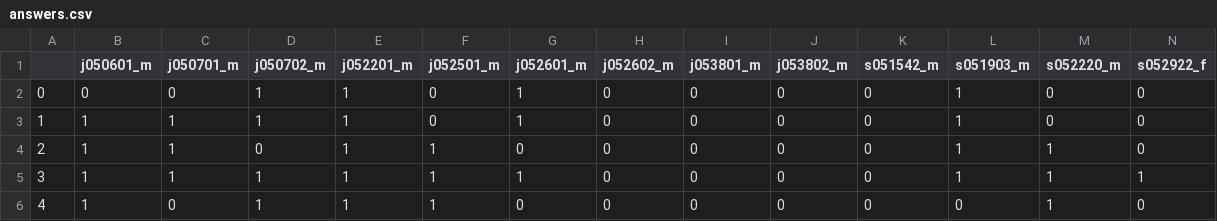
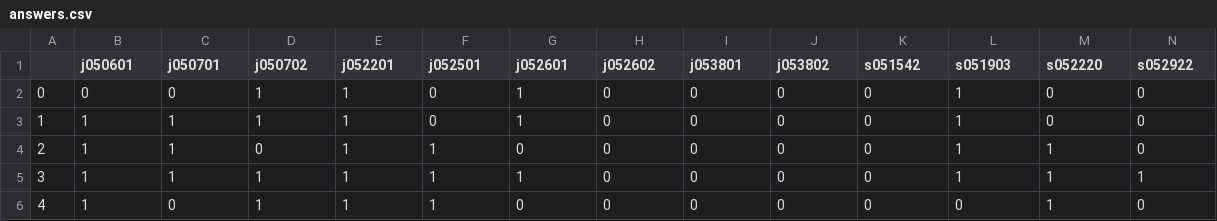
Before and after one commit to resumesai/resumesai.github.io, a CSV file: analysis/answers.csv, drawn as a sheet; only a part is shown; the diff covers the shown part only; the diff names each change by its address in the sheet, - before the commit and + after, or states it on an @@ line.

Commit message:
sai11

```diff
--- a/analysis/answers.csv
+++ b/analysis/answers.csv
-B1: j050601_m
+B1: j050601
-C1: j050701_m
+C1: j050701
-D1: j050702_m
+D1: j050702
-E1: j052201_m
+E1: j052201
-F1: j052501_m
+F1: j052501
-G1: j052601_m
+G1: j052601
-H1: j052602_m
+H1: j052602
-I1: j053801_m
+I1: j053801
-J1: j053802_m
+J1: j053802
-K1: s051542_m
+K1: s051542
-L1: s051903_m
+L1: s051903
-M1: s052220_m
+M1: s052220
-N1: s052922_f
+N1: s052922
```
Also changed, not shown: 12 edited cells elsewhere in this file.
